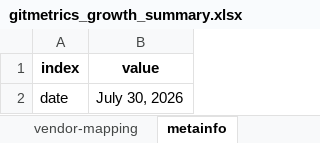
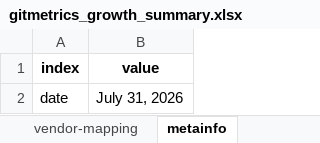
Before and after one commit to sdv-dev/sdv-dev.github.io, an Excel workbook: assets/gitmetrics_growth_summary.xlsx, sheet metainfo, drawn as a sheet; values as stored, in another font and other column widths than the file's, no borders; the diff names each change by its address in the sheet, - before the commit and + after, or states it on an @@ line.

```diff
--- a/assets/gitmetrics_growth_summary.xlsx (sheet metainfo)
+++ b/assets/gitmetrics_growth_summary.xlsx (sheet metainfo)
-B2 (value): July 30, 2026
+B2 (value): July 31, 2026
```
